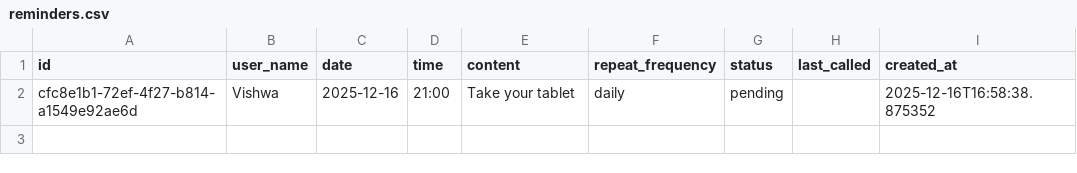
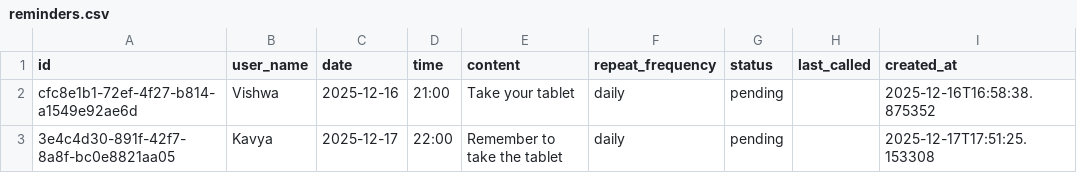
Before and after one commit to vishwanathovi/twilio-reminder, a CSV file: data/reminders.csv, drawn as a sheet.

Commit message:
Add daily 10 PM reminder for Kavya

```diff
--- a/data/reminders.csv
+++ b/data/reminders.csv
@@ -2 +2,2 @@ id,user_name,date,time,content,repeat_frequency,status,last_called,created_at
 cfc8e1b1-72ef-4f27-b814-a1549e92ae6d,Vishwa,2025-12-16,21:00,Take your tablet,daily,pending,,2025-12-16T16:58:38.875352
+3e4c4d30-891f-42f7-8a8f-bc0e8821aa05,Kavya,2025-12-17,22:00,Remember to take the tablet,daily,pending,,2025-12-17T17:51:25.153308
```
